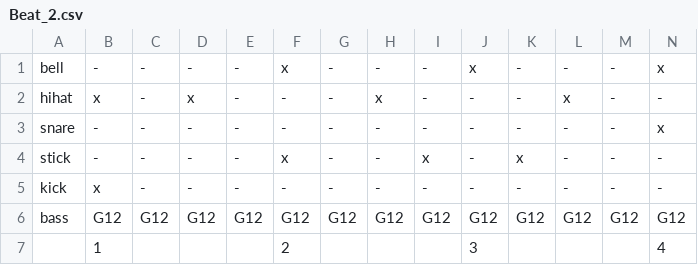
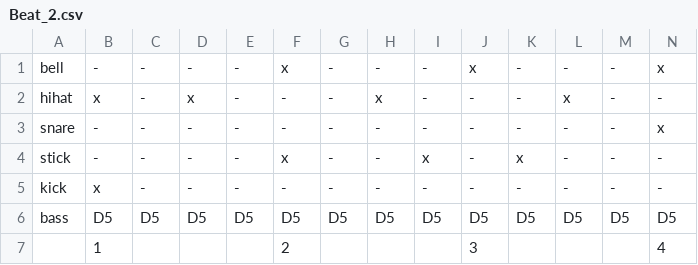
Before and after one commit to DWintermans/BeatShift, a CSV file: Assets/Data/Beat_2.csv, drawn as a sheet; only a part is shown; removed rows and columns are numbered as before the commit, all else as after; rows hold the shown columns only; the diff names each change by its address in the sheet, - before the commit and + after, or states it on an @@ line.

Commit message:
[WIP] beat 2 bass

```diff
--- a/Assets/Data/Beat_2.csv
+++ b/Assets/Data/Beat_2.csv
-row 6: bass | G12 | G12 | G12 | G12 | G12 | G12 | G12 | G12 | G12 | G12 | G12 | G12 | G12
+row 6: bass | D5 | D5 | D5 | D5 | D5 | D5 | D5 | D5 | D5 | D5 | D5 | D5 | D5
```
Also changed, not shown: Assets/Data/Beat_2-2.csv.
